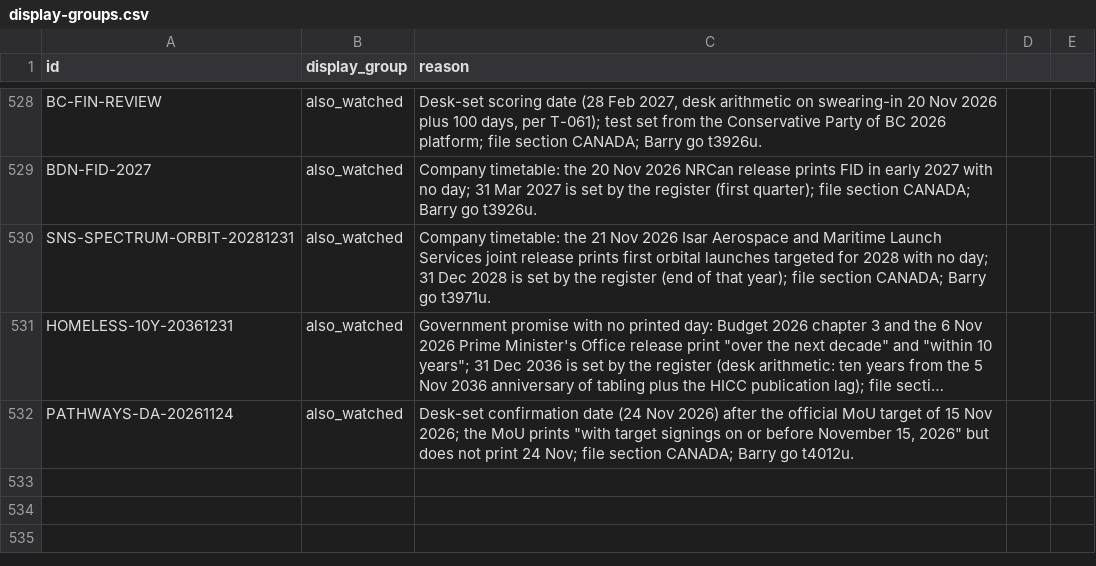
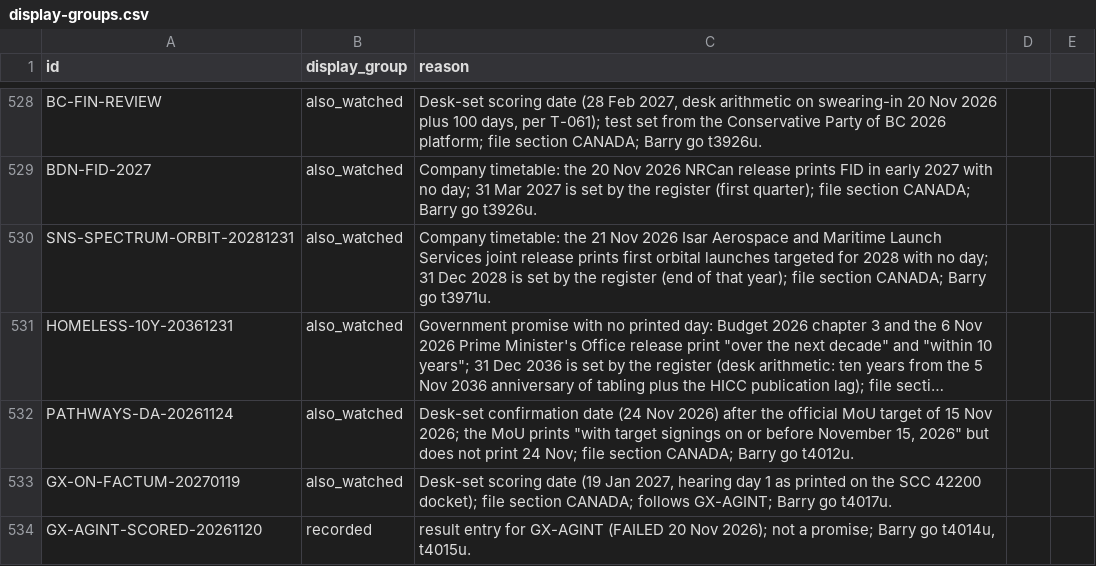
Before and after one commit to Citizenheldrecord/register, a CSV file: data/display-groups.csv, drawn as a sheet; only a part is shown, gaps mark what is left out; long unchanged cells end in …; the diff names each change by its address in the sheet, - before the commit and + after, or states it on an @@ line.

```diff
--- a/data/display-groups.csv
+++ b/data/display-groups.csv
+row 533: GX-ON-FACTUM-20270119 | also_watched | Desk-set scoring date (19 Jan 2027, hearing day 1 as printed on the SCC 42200 docket); file section CANADA; follows GX-AGINT; Barry go t4017u.
+row 534: GX-AGINT-SCORED-20261120 | recorded | result entry for GX-AGINT (FAILED 20 Nov 2026); not a promise; Barry go t4014u, t4015u.
```
Also changed, not shown: data/entries.csv, data/row-annotations.csv, 22 other files.
